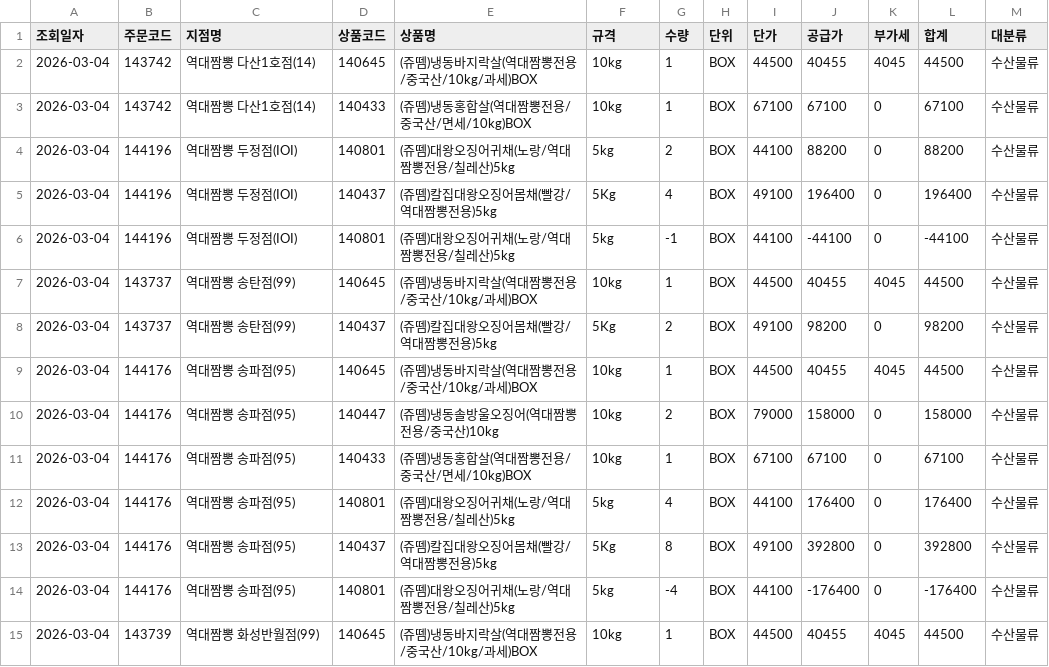
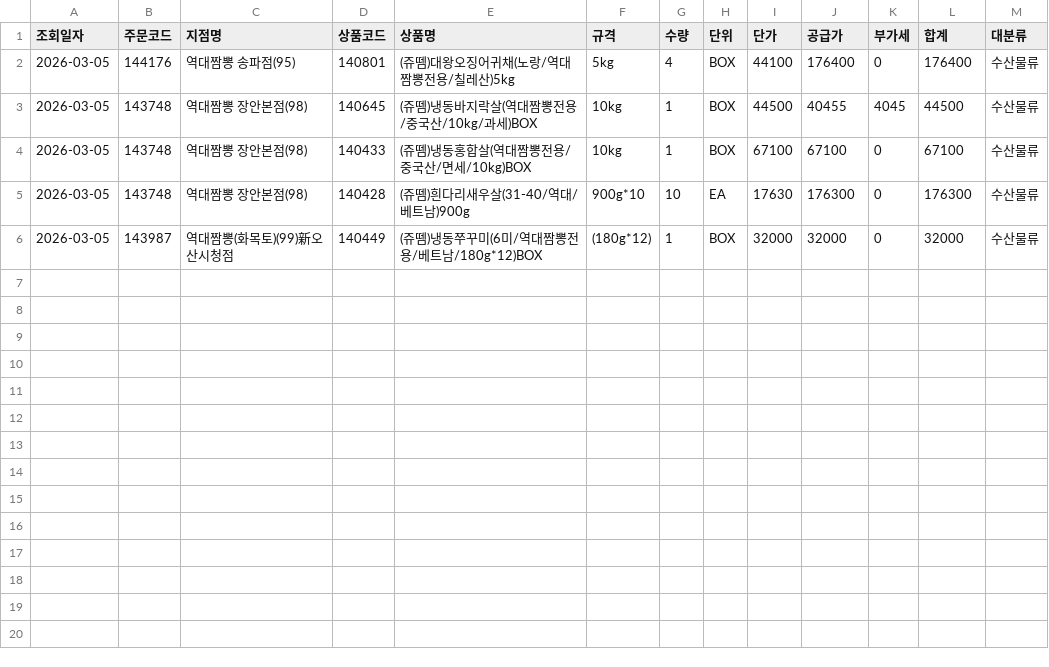
Before and after one commit to dampd21/Sajodaerim, a CSV file: output/by_category/수산물류.csv, drawn as a sheet.

```diff
--- a/output/by_category/수산물류.csv
+++ b/output/by_category/수산물류.csv
@@ -1,15 +1,6 @@
 조회일자,주문코드,지점명,상품코드,상품명,규격,수량,단위,단가,공급가,부가세,합계,대분류
-2026-03-04,143742,역대짬뽕 다산1호점(14),140645,(쥬뗌)냉동바지락살(역대짬뽕전용/중국산/10kg/과세)BOX,10kg,1,BOX,44500,40455,4045,44500,수산물류
-2026-03-04,143742,역대짬뽕 다산1호점(14),140433,(쥬뗌)냉동홍합살(역대짬뽕전용/중국산/면세/10kg)BOX,10kg,1,BOX,67100,67100,0,67100,수산물류
-2026-03-04,144196,역대짬뽕 두정점(IOI),140801,(쥬뗌)대왕오징어귀채(노랑/역대짬뽕전용/칠레산)5kg,5kg,2,BOX,44100,88200,0,88200,수산물류
-2026-03-04,144196,역대짬뽕 두정점(IOI),140437,(쥬뗌)칼집대왕오징어몸채(빨강/역대짬뽕전용)5kg,5Kg,4,BOX,49100,196400,0,196400,수산물류
-2026-03-04,144196,역대짬뽕 두정점(IOI),140801,(쥬뗌)대왕오징어귀채(노랑/역대짬뽕전용/칠레산)5kg,5kg,-1,BOX,44100,-44100,0,-44100,수산물류
-2026-03-04,143737,역대짬뽕 송탄점(99),140645,(쥬뗌)냉동바지락살(역대짬뽕전용/중국산/10kg/과세)BOX,10kg,1,BOX,44500,40455,4045,44500,수산물류
-2026-03-04,143737,역대짬뽕 송탄점(99),140437,(쥬뗌)칼집대왕오징어몸채(빨강/역대짬뽕전용)5kg,5Kg,2,BOX,49100,98200,0,98200,수산물류
-2026-03-04,144176,역대짬뽕 송파점(95),140645,(쥬뗌)냉동바지락살(역대짬뽕전용/중국산/10kg/과세)BOX,10kg,1,BOX,44500,40455,4045,44500,수산물류
-2026-03-04,144176,역대짬뽕 송파점(95),140447,(쥬뗌)냉동솔방울오징어(역대짬뽕전용/중국산)10kg,10kg,2,BOX,79000,158000,0,158000,수산물류
-2026-03-04,144176,역대짬뽕 송파점(95),140433,(쥬뗌)냉동홍합살(역대짬뽕전용/중국산/면세/10kg)BOX,10kg,1,BOX,67100,67100,0,67100,수산물류
-2026-03-04,144176,역대짬뽕 송파점(95),140801,(쥬뗌)대왕오징어귀채(노랑/역대짬뽕전용/칠레산)5kg,5kg,4,BOX,44100,176400,0,176400,수산물류
-2026-03-04,144176,역대짬뽕 송파점(95),140437,(쥬뗌)칼집대왕오징어몸채(빨강/역대짬뽕전용)5kg,5Kg,8,BOX,49100,392800,0,392800,수산물류
-2026-03-04,144176,역대짬뽕 송파점(95),140801,(쥬뗌)대왕오징어귀채(노랑/역대짬뽕전용/칠레산)5kg,5kg,-4,BOX,44100,-176400,0,-176400,수산물류
-2026-03-04,143739,역대짬뽕 화성반월점(99),140645,(쥬뗌)냉동바지락살(역대짬뽕전용/중국산/10kg/과세)BOX,10kg,1,BOX,44500,40455,4045,44500,수산물류
+2026-03-05,144176,역대짬뽕 송파점(95),140801,(쥬뗌)대왕오징어귀채(노랑/역대짬뽕전용/칠레산)5kg,5kg,4,BOX,44100,176400,0,176400,수산물류
+2026-03-05,143748,역대짬뽕 장안본점(98),140645,(쥬뗌)냉동바지락살(역대짬뽕전용/중국산/10kg/과세)BOX,10kg,1,BOX,44500,40455,4045,44500,수산물류
+2026-03-05,143748,역대짬뽕 장안본점(98),140433,(쥬뗌)냉동홍합살(역대짬뽕전용/중국산/면세/10kg)BOX,10kg,1,BOX,67100,67100,0,67100,수산물류
+2026-03-05,143748,역대짬뽕 장안본점(98),140428,(쥬뗌)흰다리새우살(31-40/역대/베트남)900g,900g*10,10,EA,17630,176300,0,176300,수산물류
+2026-03-05,143987,역대짬뽕(화목토)(99)新오산시청점,140449,(쥬뗌)냉동쭈꾸미(6미/역대짬뽕전용/베트남/180g*12)BOX,(180g*12),1,BOX,32000,32000,0,32000,수산물류
```
Also changed, not shown: output/by_category/농산물류.csv, output/by_category/용품류.csv, 8 other files.
